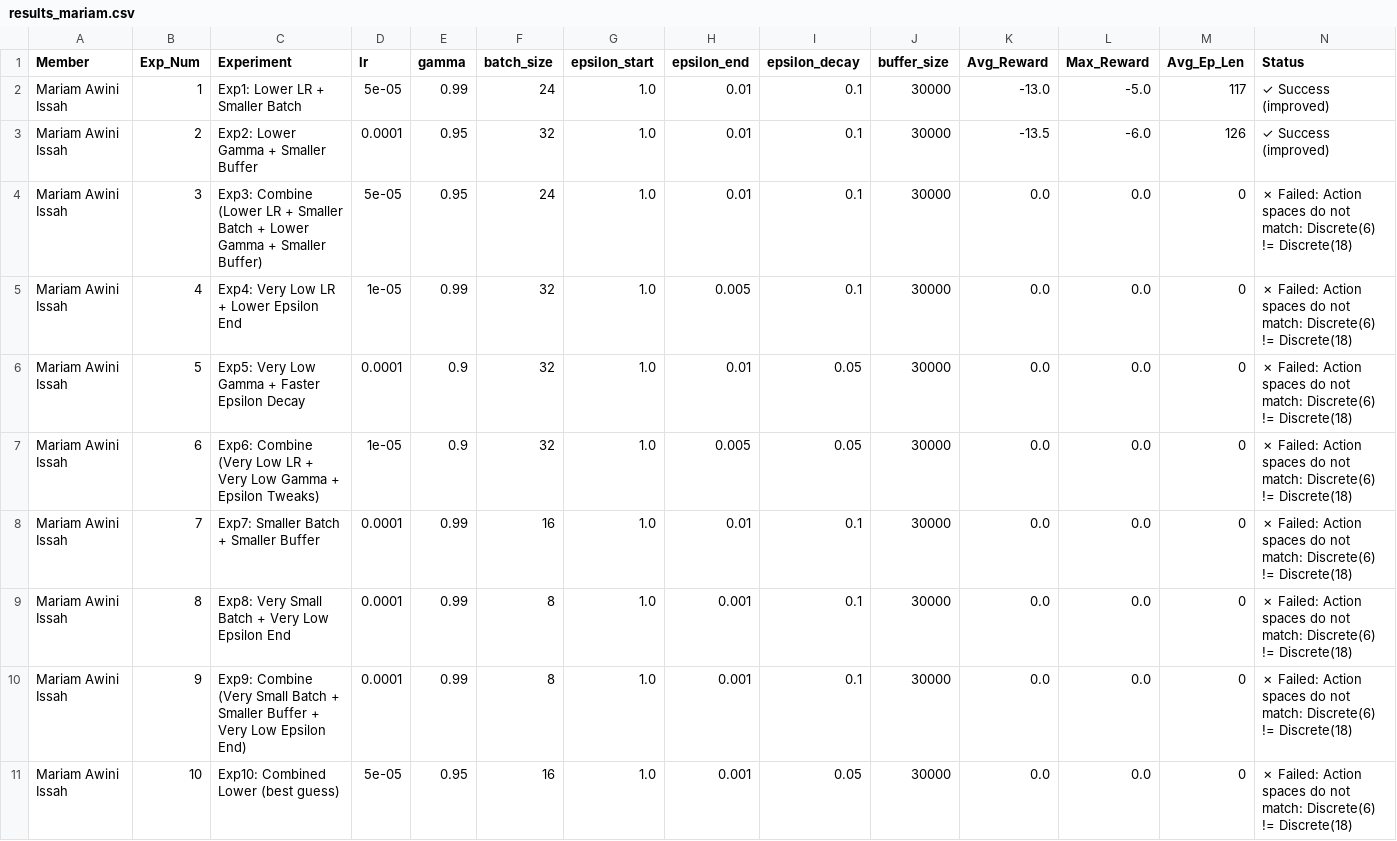
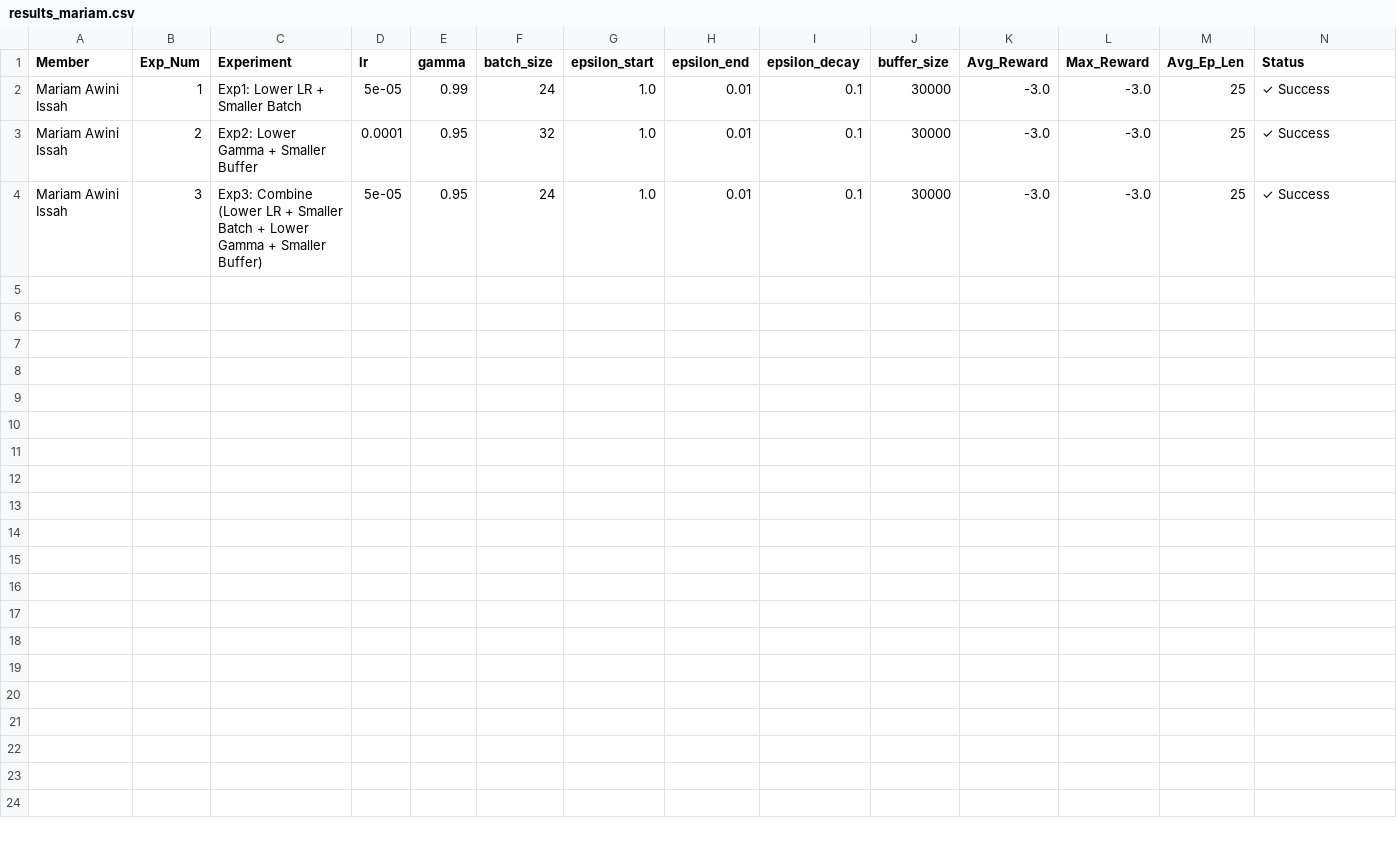
Before and after one commit to yvettegahamanyi/Formative_3-Deep-Q-Learning, a CSV file: Mariam/results_mariam.csv, drawn as a sheet.

```diff
--- a/Mariam/results_mariam.csv
+++ b/Mariam/results_mariam.csv
@@ -1,11 +1,4 @@
 Member,Exp_Num,Experiment,lr,gamma,batch_size,epsilon_start,epsilon_end,epsilon_decay,buffer_size,Avg_Reward,Max_Reward,Avg_Ep_Len,Status
-Mariam Awini Issah,1,Exp1: Lower LR + Smaller Batch,5e-05,0.99,24,1.0,0.01,0.1,30000,-13.0,-5.0,117,✓ Success (improved)
-Mariam Awini Issah,2,Exp2: Lower Gamma + Smaller Buffer,0.0001,0.95,32,1.0,0.01,0.1,30000,-13.5,-6.0,126,✓ Success (improved)
-Mariam Awini Issah,3,Exp3: Combine (Lower LR + Smaller Batch + Lower Gamma + Smaller Buffer),5e-05,0.95,24,1.0,0.01,0.1,30000,0.0,0.0,0,✗ Failed: Action spaces do not match: Discrete(6) != Discrete(18)
-Mariam Awini Issah,4,Exp4: Very Low LR + Lower Epsilon End,1e-05,0.99,32,1.0,0.005,0.1,30000,0.0,0.0,0,✗ Failed: Action spaces do not match: Discrete(6) != Discrete(18)
-Mariam Awini Issah,5,Exp5: Very Low Gamma + Faster Epsilon Decay,0.0001,0.9,32,1.0,0.01,0.05,30000,0.0,0.0,0,✗ Failed: Action spaces do not match: Discrete(6) != Discrete(18)
-Mariam Awini Issah,6,Exp6: Combine (Very Low LR + Very Low Gamma + Epsilon Tweaks),1e-05,0.9,32,1.0,0.005,0.05,30000,0.0,0.0,0,✗ Failed: Action spaces do not match: Discrete(6) != Discrete(18)
-Mariam Awini Issah,7,Exp7: Smaller Batch + Smaller Buffer,0.0001,0.99,16,1.0,0.01,0.1,30000,0.0,0.0,0,✗ Failed: Action spaces do not match: Discrete(6) != Discrete(18)
-Mariam Awini Issah,8,Exp8: Very Small Batch + Very Low Epsilon End,0.0001,0.99,8,1.0,0.001,0.1,30000,0.0,0.0,0,✗ Failed: Action spaces do not match: Discrete(6) != Discrete(18)
-Mariam Awini Issah,9,Exp9: Combine (Very Small Batch + Smaller Buffer + Very Low Epsilon End),0.0001,0.99,8,1.0,0.001,0.1,30000,0.0,0.0,0,✗ Failed: Action spaces do not match: Discrete(6) != Discrete(18)
-Mariam Awini Issah,10,Exp10: Combined Lower (best guess),5e-05,0.95,16,1.0,0.001,0.05,30000,0.0,0.0,0,✗ Failed: Action spaces do not match: Discrete(6) != Discrete(18)
+Mariam Awini Issah,1,Exp1: Lower LR + Smaller Batch,5e-05,0.99,24,1.0,0.01,0.1,30000,-3.0,-3.0,25,✓ Success
+Mariam Awini Issah,2,Exp2: Lower Gamma + Smaller Buffer,0.0001,0.95,32,1.0,0.01,0.1,30000,-3.0,-3.0,25,✓ Success
+Mariam Awini Issah,3,Exp3: Combine (Lower LR + Smaller Batch + Lower Gamma + Smaller Buffer),5e-05,0.95,24,1.0,0.01,0.1,30000,-3.0,-3.0,25,✓ Success
```
Also changed, not shown: Mariam/monitor/exp1.monitor.csv, Mariam/monitor/exp2.monitor.csv, 23 other files.
